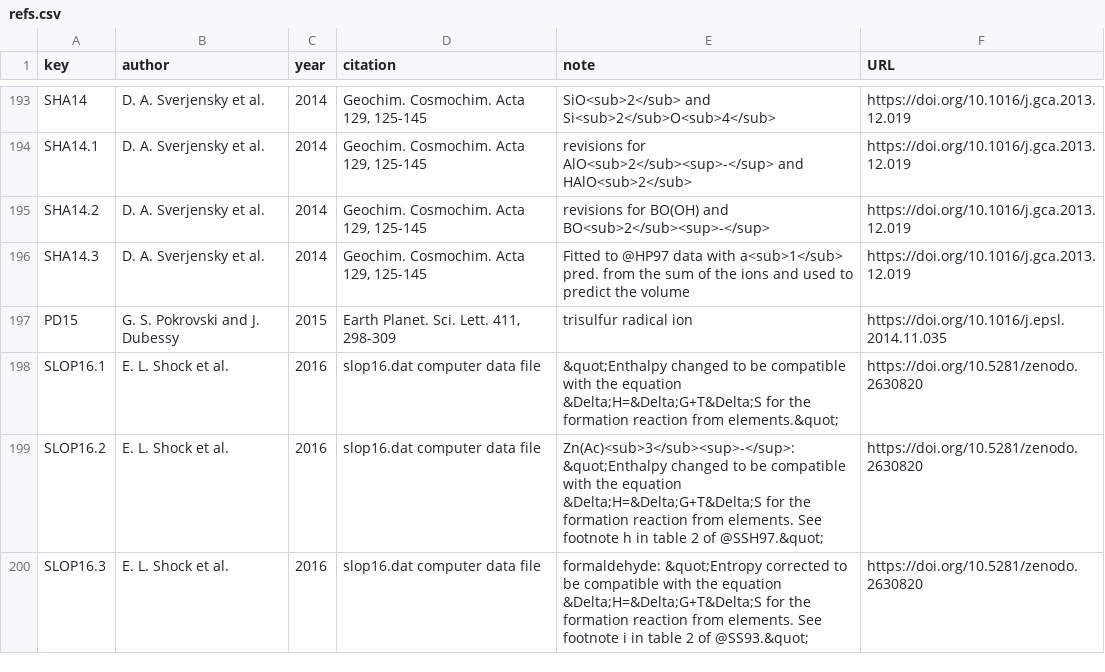
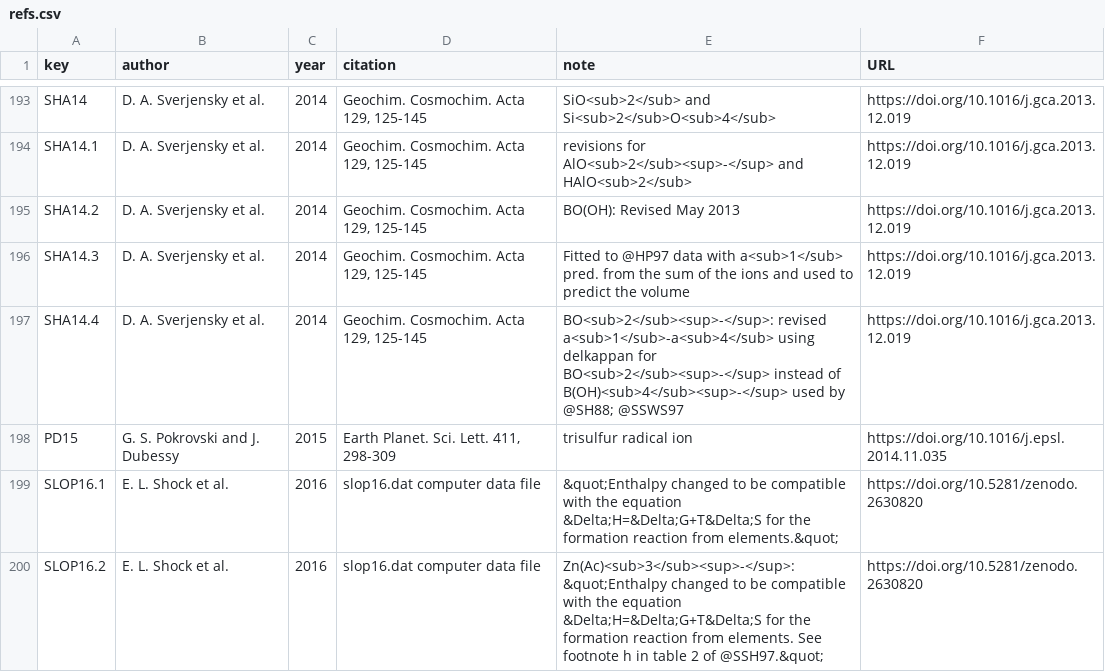
Before and after one commit to jedick/CHNOSZ, a CSV file: inst/extdata/OBIGT/refs.csv, drawn as a sheet; only a part is shown, gaps mark what is left out; the shorter side is filled out with more unchanged rows; the diff covers the shown part only.

```diff
--- a/inst/extdata/OBIGT/refs.csv
+++ b/inst/extdata/OBIGT/refs.csv
@@ -194,4 +194,5 @@ SHA14,"D. A. Sverjensky et al.",2014,"Geochim. Cosmochim. Acta 129, 125-145","Si
 SHA14.1,"D. A. Sverjensky et al.",2014,"Geochim. Cosmochim. Acta 129, 125-145","revisions for AlO<sub>2</sub><sup>-</sup> and HAlO<sub>2</sub>",https://doi.org/10.1016/j.gca.2013.12.019
-SHA14.2,"D. A. Sverjensky et al.",2014,"Geochim. Cosmochim. Acta 129, 125-145","revisions for BO(OH) and BO<sub>2</sub><sup>-</sup>",https://doi.org/10.1016/j.gca.2013.12.019
+SHA14.2,"D. A. Sverjensky et al.",2014,"Geochim. Cosmochim. Acta 129, 125-145","BO(OH): Revised May 2013",https://doi.org/10.1016/j.gca.2013.12.019
 SHA14.3,"D. A. Sverjensky et al.",2014,"Geochim. Cosmochim. Acta 129, 125-145","Fitted to @HP97 data with a<sub>1</sub> pred. from the sum of the ions and used to predict the volume",https://doi.org/10.1016/j.gca.2013.12.019
+SHA14.4,"D. A. Sverjensky et al.",2014,"Geochim. Cosmochim. Acta 129, 125-145","BO<sub>2</sub><sup>-</sup>: revised a<sub>1</sub>-a<sub>4</sub> using delkappan for BO<sub>2</sub><sup>-</sup> instead of B(OH)<sub>4</sub><sup>-</sup> used by @SH88; @SSWS97",https://doi.org/10.1016/j.gca.2013.12.019
 PD15,"G. S. Pokrovski and J. Dubessy",2015,"Earth Planet. Sci. Lett. 411, 298-309","trisulfur radical ion",https://doi.org/10.1016/j.epsl.2014.11.035
```
Also changed, not shown: 10 edited cells elsewhere in this file, inst/extdata/OBIGT/DEW_aq.csv.
